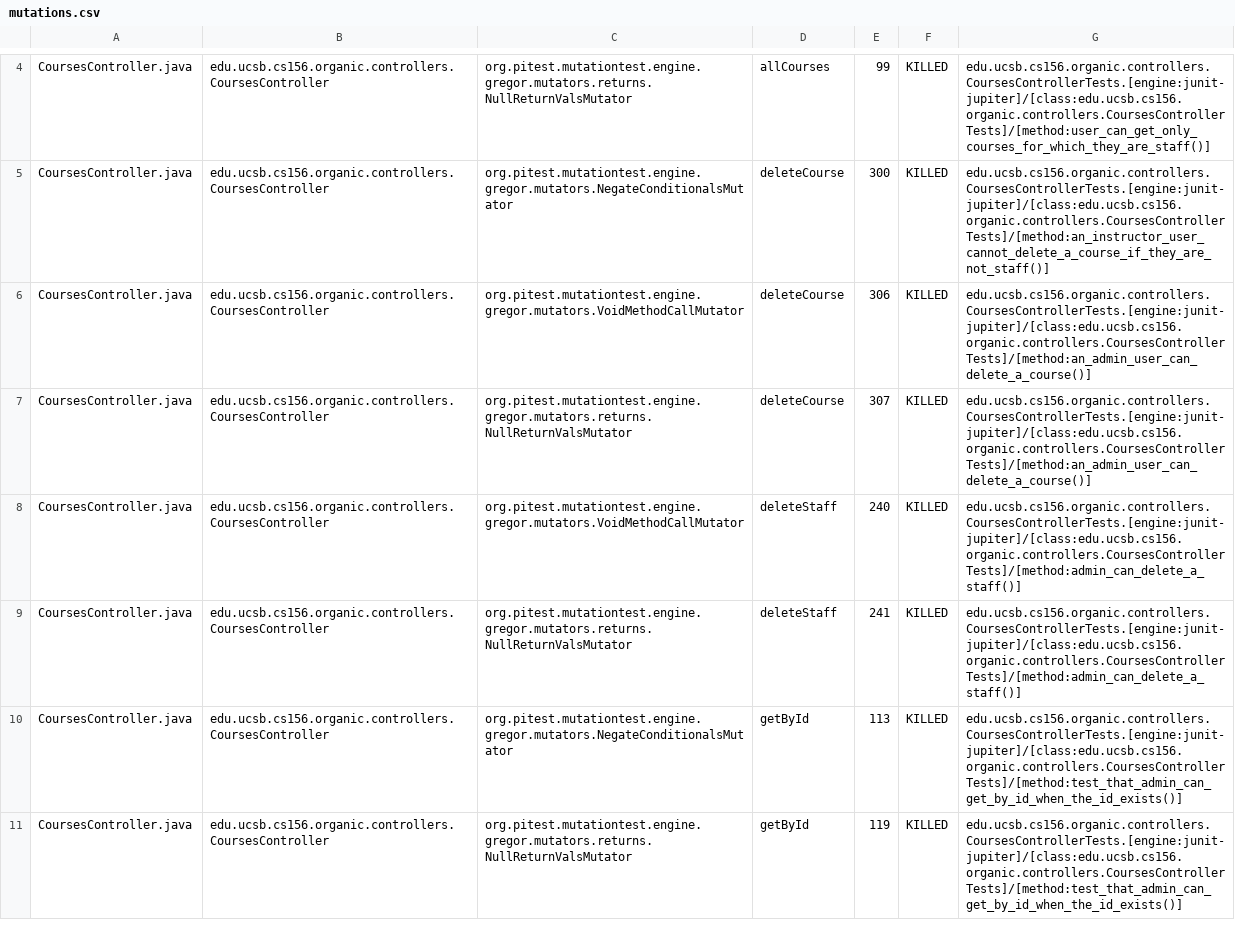
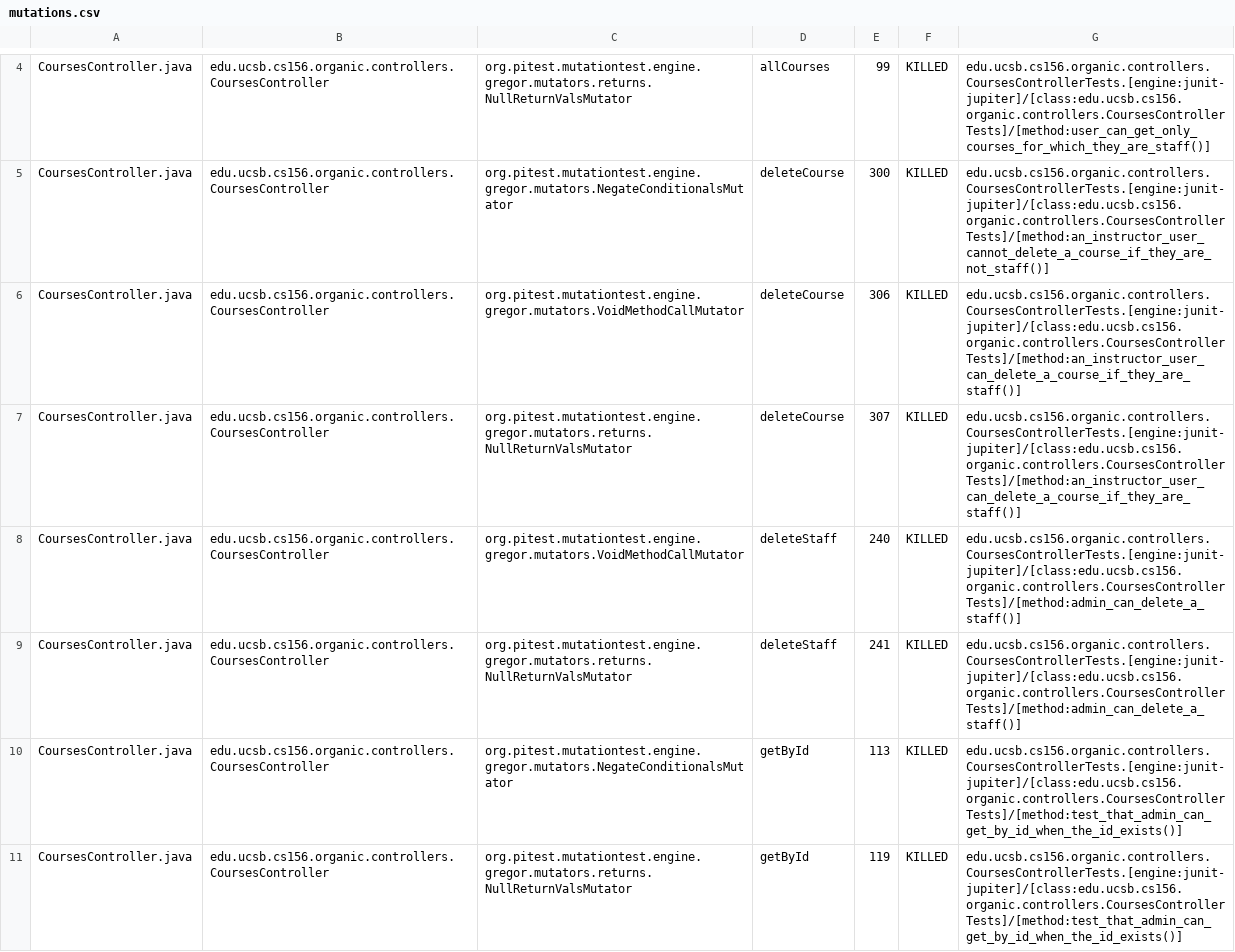
Before and after one commit to ucsb-cs156-s24/proj-organic-s24-5pm-3, a CSV file: prs/23/pitest/mutations.csv, drawn as a sheet; only a part is shown, gaps mark what is left out; the diff covers the shown part only.

Commit message:
Deploying to gh-pages from @ ucsb-cs156-s24/proj-organic-s24-5pm-3@27dee561ca0649483ac8f4f552d8fc674ce3e464 🚀

```diff
--- a/prs/23/pitest/mutations.csv
+++ b/prs/23/pitest/mutations.csv
@@ -5,4 +5,4 @@ CoursesController.java,edu.ucsb.cs156.organic.controllers.CoursesController,org.
 CoursesController.java,edu.ucsb.cs156.organic.controllers.CoursesController,org.pitest.mutationtest.engine.gregor.mutators.NegateConditionalsMutator,deleteCourse,300,KILLED,edu.ucsb.cs156.organic.controllers.CoursesControllerTests.[engine:junit-jupiter]/[class:edu.ucsb.cs156.organic.controllers.CoursesControllerTests]/[method:an_instructor_user_cannot_delete_a_course_if_they_are_not_staff()]
-CoursesController.java,edu.ucsb.cs156.organic.controllers.CoursesController,org.pitest.mutationtest.engine.gregor.mutators.VoidMethodCallMutator,deleteCourse,306,KILLED,edu.ucsb.cs156.organic.controllers.CoursesControllerTests.[engine:junit-jupiter]/[class:edu.ucsb.cs156.organic.controllers.CoursesControllerTests]/[method:an_admin_user_can_delete_a_course()]
-CoursesController.java,edu.ucsb.cs156.organic.controllers.CoursesController,org.pitest.mutationtest.engine.gregor.mutators.returns.NullReturnValsMutator,deleteCourse,307,KILLED,edu.ucsb.cs156.organic.controllers.CoursesControllerTests.[engine:junit-jupiter]/[class:edu.ucsb.cs156.organic.controllers.CoursesControllerTests]/[method:an_admin_user_can_delete_a_course()]
+CoursesController.java,edu.ucsb.cs156.organic.controllers.CoursesController,org.pitest.mutationtest.engine.gregor.mutators.VoidMethodCallMutator,deleteCourse,306,KILLED,edu.ucsb.cs156.organic.controllers.CoursesControllerTests.[engine:junit-jupiter]/[class:edu.ucsb.cs156.organic.controllers.CoursesControllerTests]/[method:an_instructor_user_can_delete_a_course_if_they_are_staff()]
+CoursesController.java,edu.ucsb.cs156.organic.controllers.CoursesController,org.pitest.mutationtest.engine.gregor.mutators.returns.NullReturnValsMutator,deleteCourse,307,KILLED,edu.ucsb.cs156.organic.controllers.CoursesControllerTests.[engine:junit-jupiter]/[class:edu.ucsb.cs156.organic.controllers.CoursesControllerTests]/[method:an_instructor_user_can_delete_a_course_if_they_are_staff()]
 CoursesController.java,edu.ucsb.cs156.organic.controllers.CoursesController,org.pitest.mutationtest.engine.gregor.mutators.VoidMethodCallMutator,deleteStaff,240,KILLED,edu.ucsb.cs156.organic.controllers.CoursesControllerTests.[engine:junit-jupiter]/[class:edu.ucsb.cs156.organic.controllers.CoursesControllerTests]/[method:admin_can_delete_a_staff()]
```
Also changed, not shown: 6 removed rows and 5 edited cells elsewhere in this file, 20 other files.
